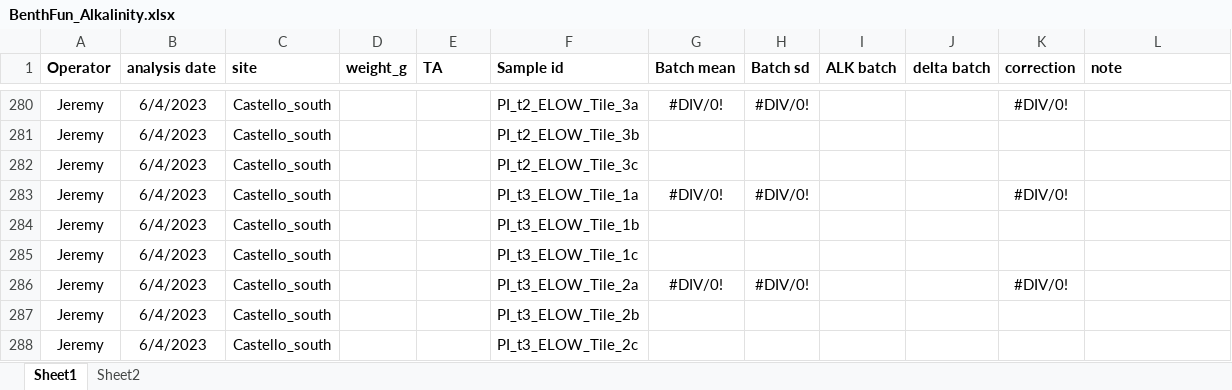
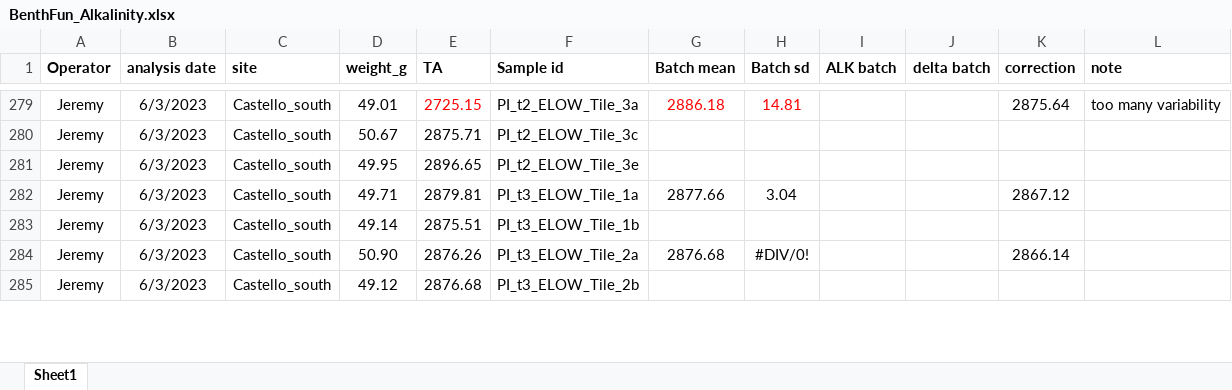
Before and after one commit to JayCrlt/BenthFun, an Excel workbook: Data/Spring_2023/BenthFun_Alkalinity.xlsx, sheet Sheet1, drawn as a sheet; only a part is shown, gaps mark what is left out; values as stored, in another font and other column widths than the file's, no borders; removed rows and columns are numbered as before the commit, all else as after; the diff covers the shown part only; the diff names each change by its address in the sheet, - before the commit and + after, or states it on an @@ line.

Commit message:
ALK ELOW 1st part

```diff
--- a/Data/Spring_2023/BenthFun_Alkalinity.xlsx (sheet Sheet1)
+++ b/Data/Spring_2023/BenthFun_Alkalinity.xlsx (sheet Sheet1)
-sheet tab: Sheet2
-B279:B283 (analysis date): 6/4/2023
+B279:B283 (analysis date): 6/3/2023
-D279 (weight_g): (empty)
+D279 (weight_g): 49.01
-E279 (TA): (empty)
+E279 (TA): 2725.15
-G279 (Batch mean): #DIV/0!
+G279 (Batch mean): 2886.18
-G279:H279 text colour: black
+G279:H279 text colour: #FF0000
-H279 (Batch sd): #DIV/0!
+H279 (Batch sd): 14.81
-K279 (correction): #DIV/0!
+K279 (correction): 2875.64
-L279 (note): (empty)
+L279 (note): too many variability
-D280 (weight_g): (empty)
+D280 (weight_g): 50.67
-E280 (TA): (empty)
+E280 (TA): 2875.71
-F280 (Sample id): PI_t2_ELOW_Tile_3b
+F280 (Sample id): PI_t2_ELOW_Tile_3c
-D281 (weight_g): (empty)
+D281 (weight_g): 49.95
-E281 (TA): (empty)
+E281 (TA): 2896.65
-F281 (Sample id): PI_t2_ELOW_Tile_3c
+F281 (Sample id): PI_t2_ELOW_Tile_3e
-D282 (weight_g): (empty)
+D282 (weight_g): 49.71
-E282 (TA): (empty)
+E282 (TA): 2879.81
-G282 (Batch mean): #DIV/0!
+G282 (Batch mean): 2877.66
-H282 (Batch sd): #DIV/0!
+H282 (Batch sd): 3.04
-K282 (correction): #DIV/0!
+K282 (correction): 2867.12
-D283 (weight_g): (empty)
+D283 (weight_g): 49.14
-E283 (TA): (empty)
+E283 (TA): 2875.51
-row 285: Jeremy | 6/4/2023 | Castello_south |  |  | PI_t3_ELOW_Tile_1c
-B284:B285 (analysis date): 6/4/2023
+B284:B285 (analysis date): 6/3/2023
-D284 (weight_g): (empty)
+D284 (weight_g): 50.90
-E284 (TA): (empty)
+E284 (TA): 2876.26
-G284 (Batch mean): #DIV/0!
+G284 (Batch mean): 2876.68
-K284 (correction): #DIV/0!
+K284 (correction): 2866.14
-D285 (weight_g): (empty)
+D285 (weight_g): 49.12
-E285 (TA): (empty)
+E285 (TA): 2876.68
-row 288: Jeremy | 6/4/2023 | Castello_south |  |  | PI_t3_ELOW_Tile_2c
```
Also changed, not shown: 1 removed row, 239 edited cells and cell formats elsewhere in this sheet, formulas that keep their value, 31 other files.
